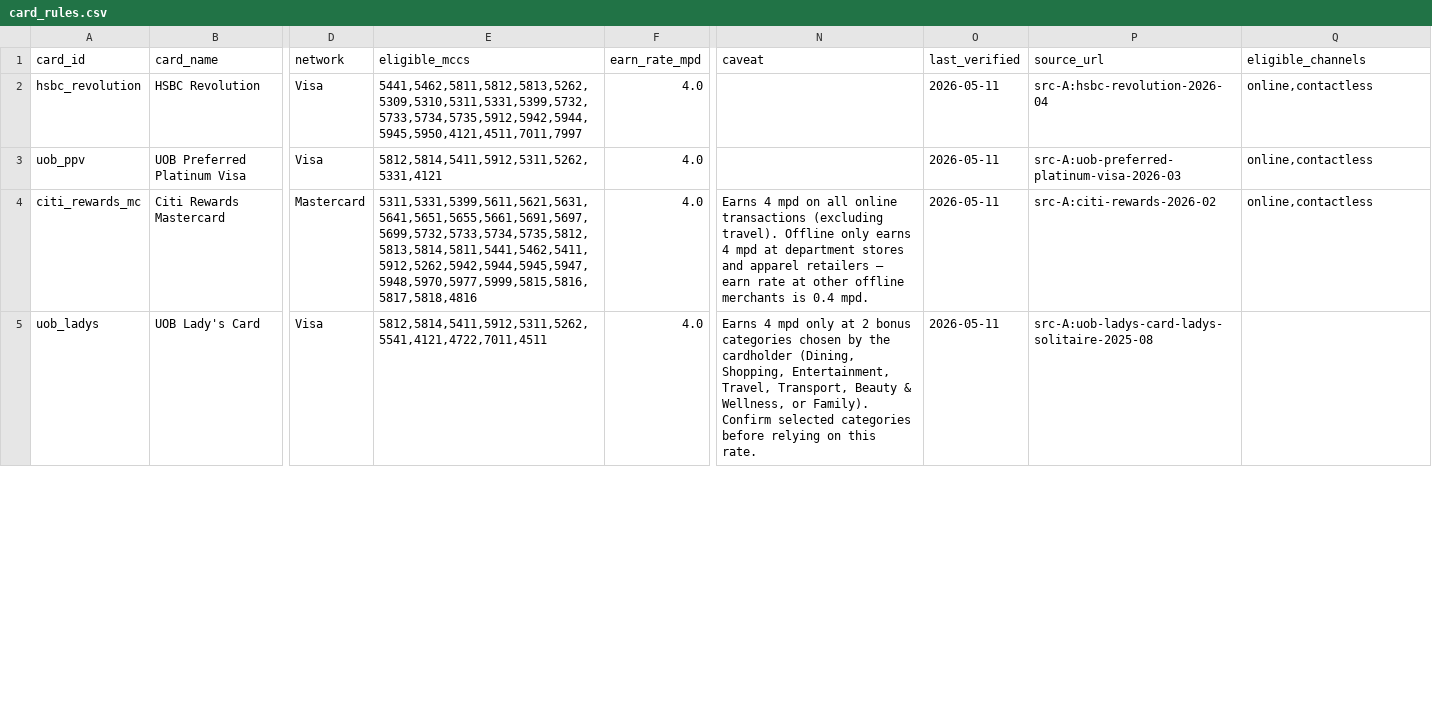
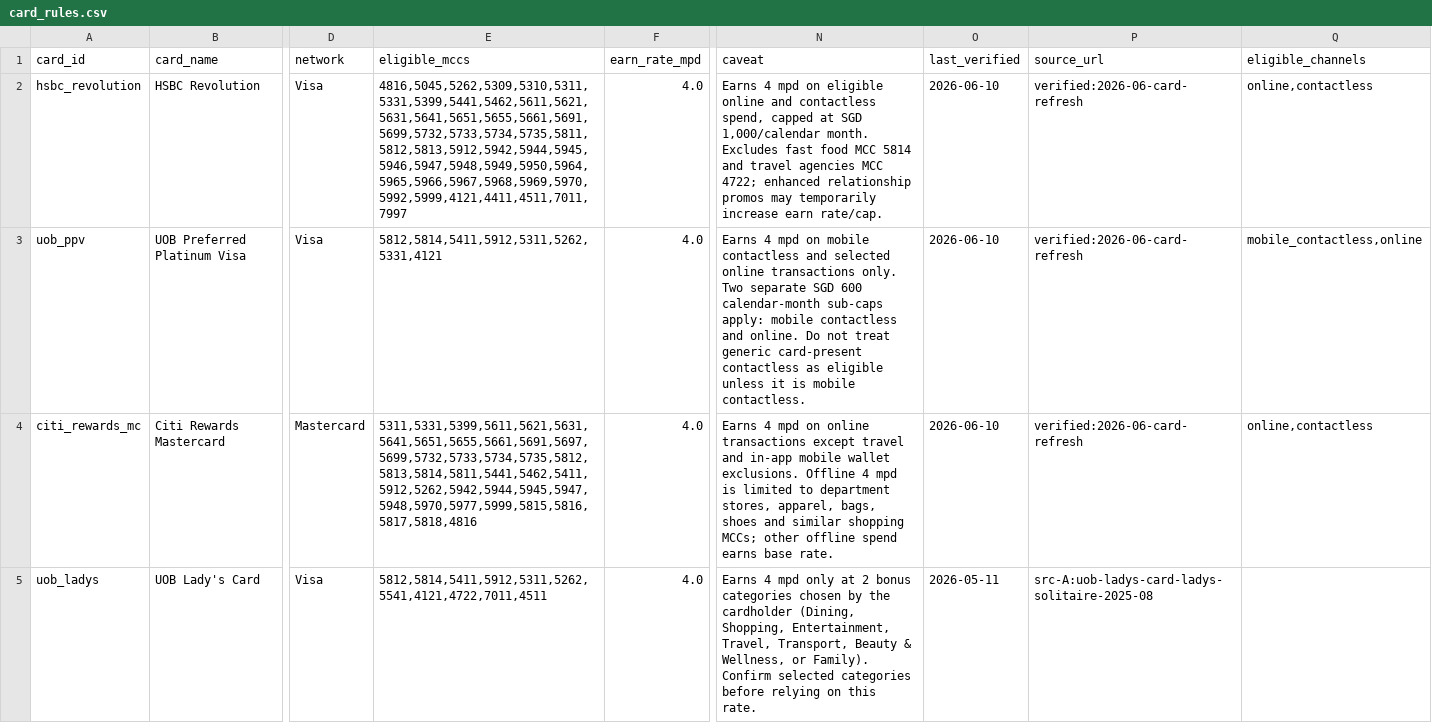
Before and after one commit to hosanxiv/kiasumiles, a CSV file: kiasumiles/data/card_rules.csv, drawn as a sheet; only a part is shown, gaps mark what is left out; the diff covers the shown part only; the diff names each change by its address in the sheet, - before the commit and + after, or states it on an @@ line.

```diff
--- a/kiasumiles/data/card_rules.csv
+++ b/kiasumiles/data/card_rules.csv
-E2 (eligible_mccs): 5441,5462,5811,5812,5813,5262,5309,5310,5311,5331,5399,5732,5733,5734,5735,5912,5942,5944,5945,5950,4121,4511,7011,7997
+E2 (eligible_mccs): 4816,5045,5262,5309,5310,5311,5331,5399,5441,5462,5611,5621,5631,5641,5651,5655,5661,5691,5699,5732,5733,5734,5735,5811,5812,5813,5912,5942,5944,5945,5946,5947,5948,5949,5950,5964,5965,5966,5967,5968,5969,5970,5992,5999,4121,4411,4511,7011,7997
-N2 (caveat): (empty)
+N2 (caveat): Earns 4 mpd on eligible online and contactless spend, capped at SGD 1,000/calendar month. Excludes fast food MCC 5814 and travel agencies MCC 4722; enhanced relationship promos may temporarily increase earn rate/cap.
-O2:O4 (last_verified): 2026-05-11
+O2:O4 (last_verified): 2026-06-10
-P2 (source_url): src-A:hsbc-revolution-2026-04
+P2 (source_url): verified:2026-06-card-refresh
-N3 (caveat): (empty)
+N3 (caveat): Earns 4 mpd on mobile contactless and selected online transactions only. Two separate SGD 600 calendar-month sub-caps apply: mobile contactless and online. Do not treat generic card-present contactless as eligible unless it is mobile contactless.
-P3 (source_url): src-A:uob-preferred-platinum-visa-2026-03
+P3 (source_url): verified:2026-06-card-refresh
-Q3 (eligible_channels): online,contactless
+Q3 (eligible_channels): mobile_contactless,online
-N4 (caveat): …mpd on all online transactions (excluding travel). Offline only earns 4 mpd at department stores and apparel retailers — earn rate at other offline merchants is 0.4 mpd.
+N4 (caveat): …mpd on online transactions except travel and in-app mobile wallet exclusions. Offline 4 mpd is limited to department stores, apparel, bags, shoes and similar shopping MCCs; other offline spend earns base rate.
-P4 (source_url): src-A:citi-rewards-2026-02
+P4 (source_url): verified:2026-06-card-refresh
```
Also changed, not shown: 53 edited cells elsewhere in this file, kiasumiles/data/merchant_mcc.csv, 33 other files.
